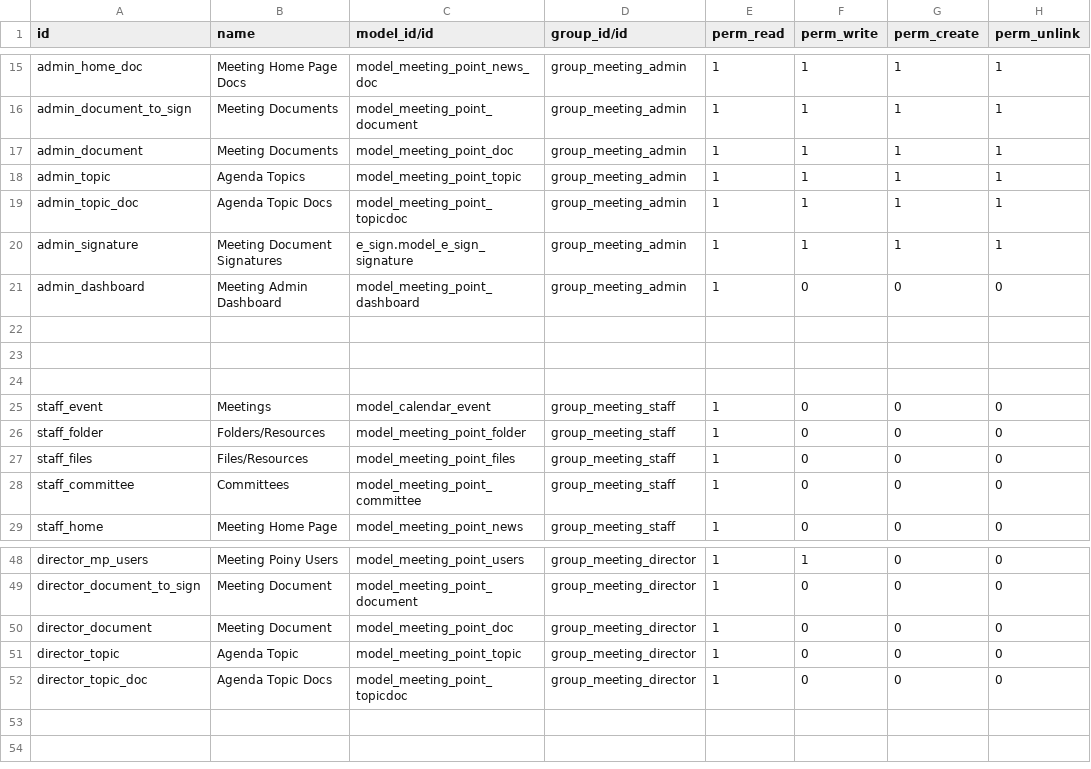
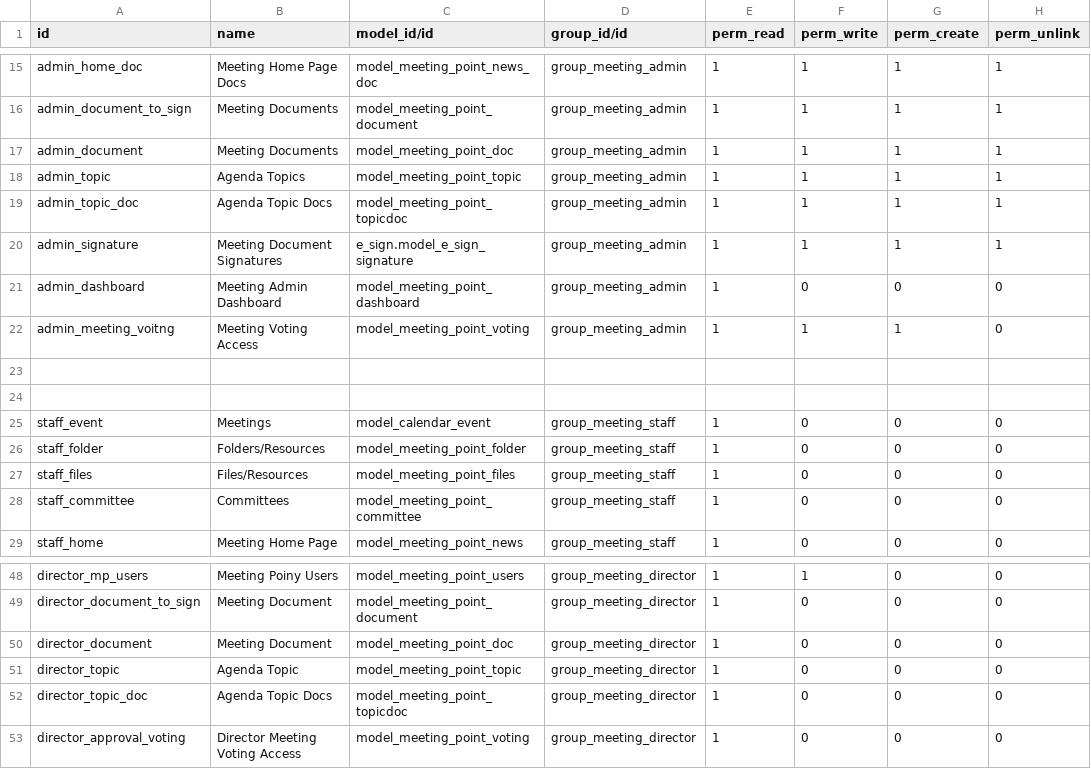
Before and after one commit to humblesami/events, a CSV file: meeting_point/security/ir.model.access.csv, drawn as a sheet; only a part is shown, gaps mark what is left out.

```diff
--- a/meeting_point/security/ir.model.access.csv
+++ b/meeting_point/security/ir.model.access.csv
@@ -21,3 +21,3 @@
 "admin_dashboard","Meeting Admin Dashboard","model_meeting_point_dashboard","group_meeting_admin",1,0,0,0
-
+"admin_meeting_voitng","Meeting Voting Access","model_meeting_point_voting","group_meeting_admin",1,1,1,0
 
@@ -52 +52,2 @@
 "director_topic_doc","Agenda Topic Docs","model_meeting_point_topicdoc","group_meeting_director",1,0,0,0
+ "director_approval_voting","Director Meeting Voting Access","model_meeting_point_voting","group_meeting_director",1,0,0,0
```
Also changed, not shown: 2 other files.
